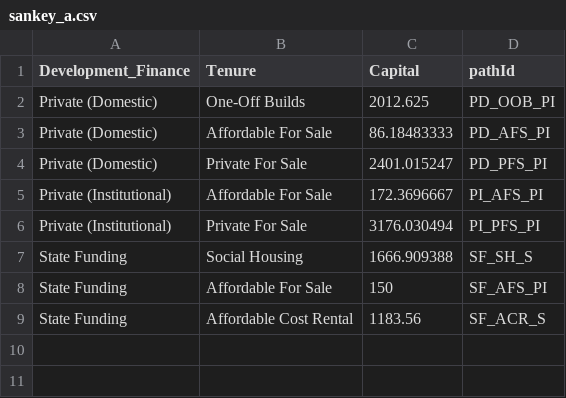
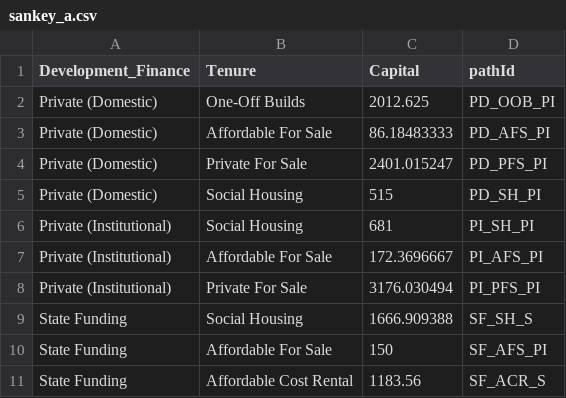
Before and after one commit to hugomoran159/IIP2, a CSV file: sources/sankey_a/sankey_a.csv, drawn as a sheet.

Commit message:
updated data

```diff
--- a/sources/sankey_a/sankey_a.csv
+++ b/sources/sankey_a/sankey_a.csv
@@ -4,2 +4,4 @@ Private (Domestic),Affordable For Sale,86.18483333,PD_AFS_PI
 Private (Domestic),Private For Sale,2401.015247,PD_PFS_PI
+Private (Domestic),Social Housing, 515, PD_SH_PI
+Private (Institutional),Social Housing, 681, PI_SH_PI
 Private (Institutional),Affordable For Sale,172.3696667,PI_AFS_PI
```
Also changed, not shown: sources/sankey_a/sankey_a_purchaser.csv.
